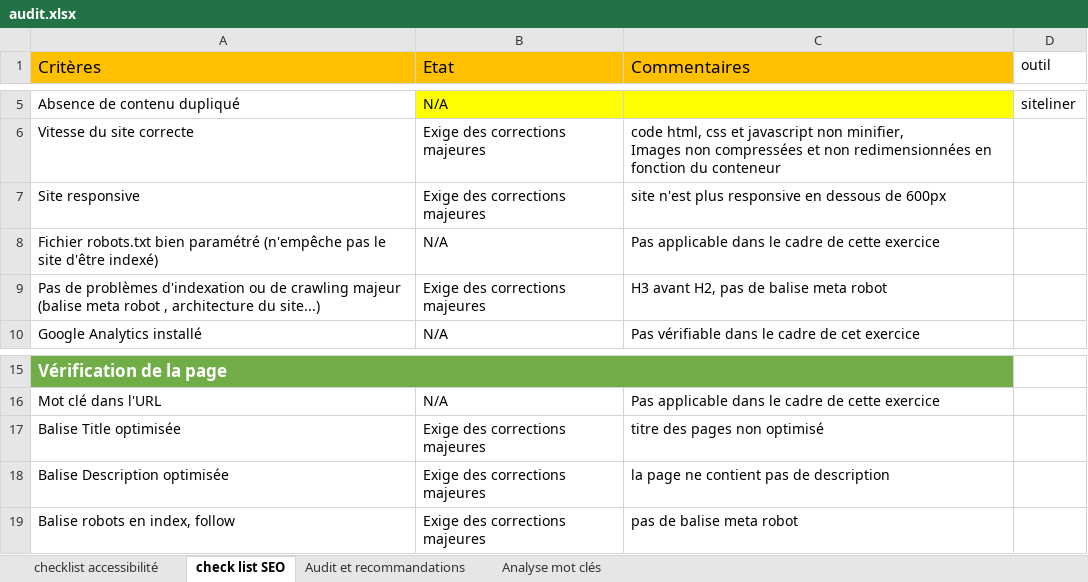
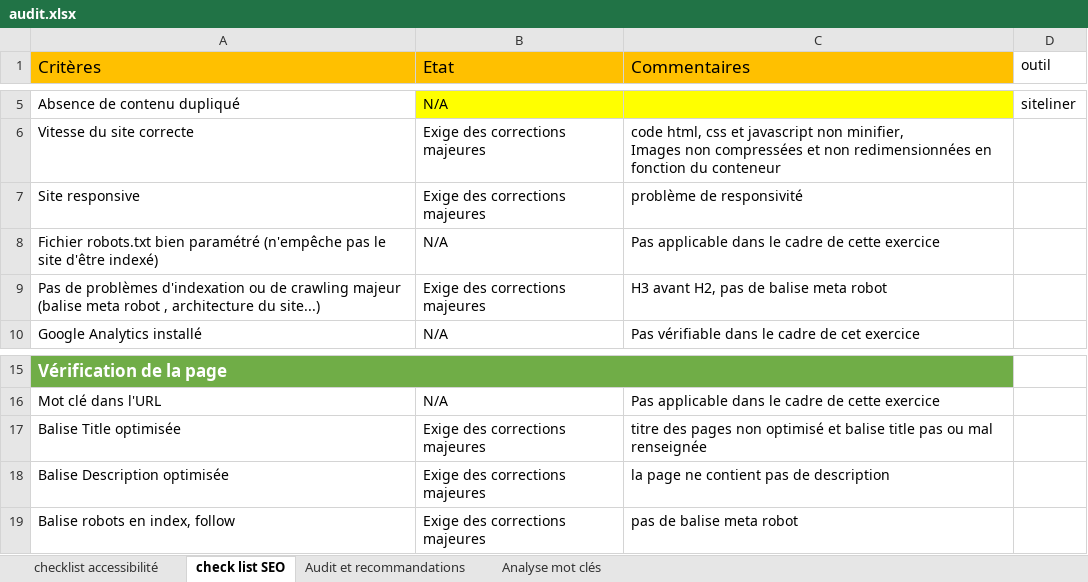
Before and after one commit to devi-dev/IsmahaneHAMOU_4_03062021-La-chouette-agence-, an Excel workbook: Analyse/audit.xlsx, sheet check list SEO, drawn as a sheet; only a part is shown, gaps mark what is left out; values as stored, in another font and other column widths than the file's, no borders; the diff names each change by its address in the sheet, - before the commit and + after, or states it on an @@ line.

```diff
--- a/Analyse/audit.xlsx (sheet check list SEO)
+++ b/Analyse/audit.xlsx (sheet check list SEO)
-C7 (Commentaires): site n'est plus responsive en dessous de 600px
+C7 (Commentaires): problème de responsivité
-C17 (Commentaires): …non optimisé
+C17 (Commentaires): …non optimisé et balise title pas ou mal renseignée
```
Also changed, not shown: sheet Audit et recommandations, 4 other files.
